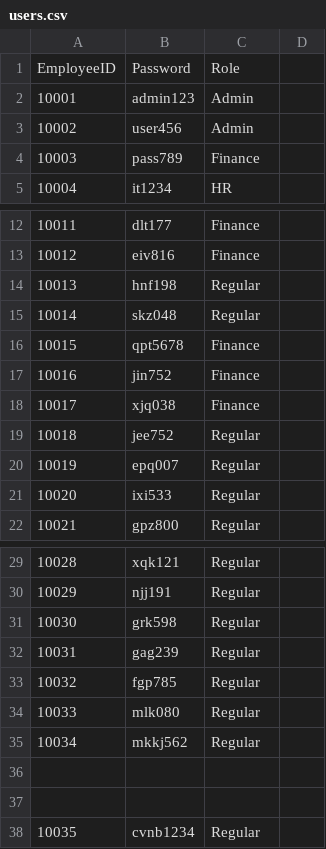
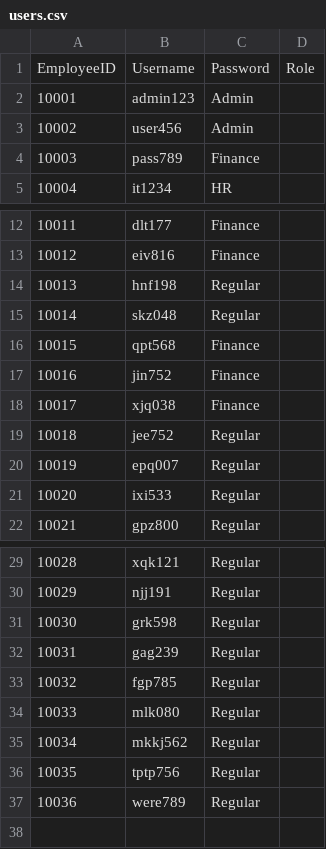
Before and after one commit to hmignacio/oop_s2101, a CSV file: src/main/java/resources/users.csv, drawn as a sheet; only a part is shown, gaps mark what is left out.

```diff
--- a/src/main/java/resources/users.csv
+++ b/src/main/java/resources/users.csv
@@ -1,2 +1,2 @@
-EmployeeID,Password,Role
+EmployeeID,Username,Password,Role
 10001,admin123,Admin
@@ -15,3 +15,3 @@ EmployeeID,Password,Role
 10014,skz048,Regular
-10015,qpt5678,Finance
+10015,qpt568,Finance
 10016,jin752,Finance
@@ -35,4 +35,3 @@ EmployeeID,Password,Role
 10034,mkkj562,Regular
-
-
-10035,cvnb1234,Regular
+10035,tptp756,Regular
+10036,were789,Regular
```
Also changed, not shown: src/main/java/resources/employee.csv, src/main/java/resources/leaves.csv, 30 other files.
